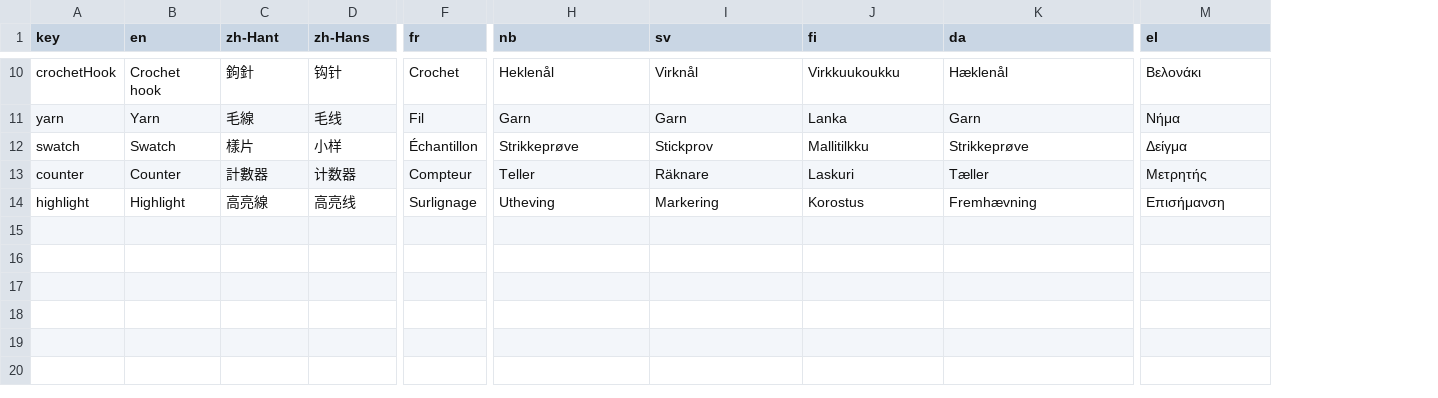
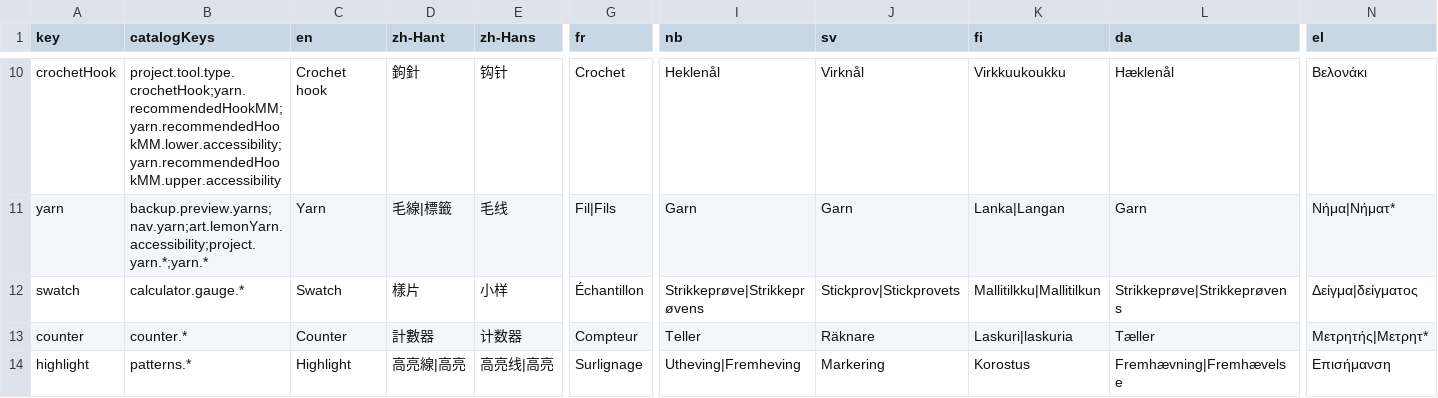
Before and after one commit to phillon77/KnitNote, a CSV file: AppStore/Localization/KnittingTerminology.csv, drawn as a sheet; only a part is shown, gaps mark what is left out; addresses are those after the commit; the diff covers the shown part only; the diff names each change by its address in the sheet, - before the commit and + after, or states it on an @@ line.

```diff
--- a/AppStore/Localization/KnittingTerminology.csv
+++ b/AppStore/Localization/KnittingTerminology.csv
+column B (catalogKeys), rows 10-14: project.tool.type.crochetHook;yarn.recommendedHookMM;yarn.recommendedHookMM.lower.accessibility;yarn.recommendedHookMM.upper.accessibility | backup.preview.yarns;nav.yarn;art.lemonYarn.accessibility;project.yarn.*;yarn.* | calculator.gauge.* | counter.* | patterns.*
-D11 (zh-Hant): 毛線
+D11 (zh-Hant): 毛線|標籤
-G11 (fr): Fil
+G11 (fr): Fil|Fils
-K11 (fi): Lanka
+K11 (fi): Lanka|Langan
-N11 (el): Νήμα
+N11 (el): Νήμα|Νήματ*
-I12 (nb): Strikkeprøve
+I12 (nb): Strikkeprøve|Strikkeprøvens
-J12 (sv): Stickprov
+J12 (sv): Stickprov|Stickprovets
-K12 (fi): Mallitilkku
+K12 (fi): Mallitilkku|Mallitilkun
-L12 (da): Strikkeprøve
+L12 (da): Strikkeprøve|Strikkeprøvens
-N12 (el): Δείγμα
+N12 (el): Δείγμα|δείγματος
-K13 (fi): Laskuri
+K13 (fi): Laskuri|laskuria
-N13 (el): Μετρητής
+N13 (el): Μετρητής|Μετρητ*
-D14 (zh-Hant): 高亮線
+D14 (zh-Hant): 高亮線|高亮
-E14 (zh-Hans): 高亮线
+E14 (zh-Hans): 高亮线|高亮
-I14 (nb): Utheving
+I14 (nb): Utheving|Fremheving
-L14 (da): Fremhævning
+L14 (da): Fremhævning|Fremhævelse
```
Also changed, not shown: 58 edited cells elsewhere in this file, 20 other files.
